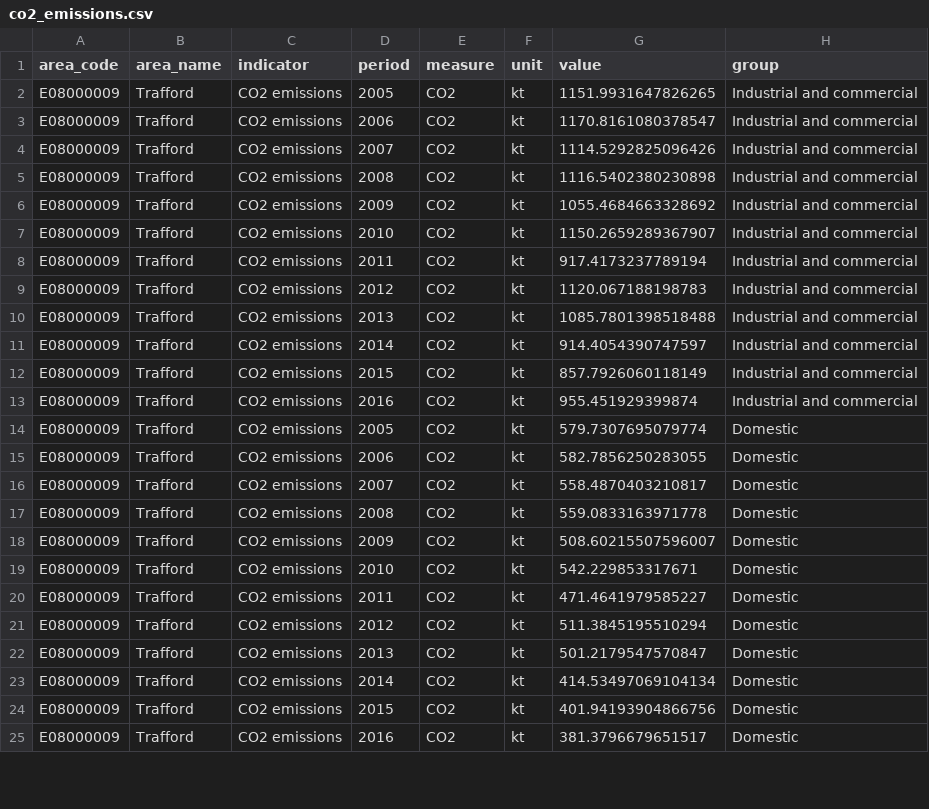
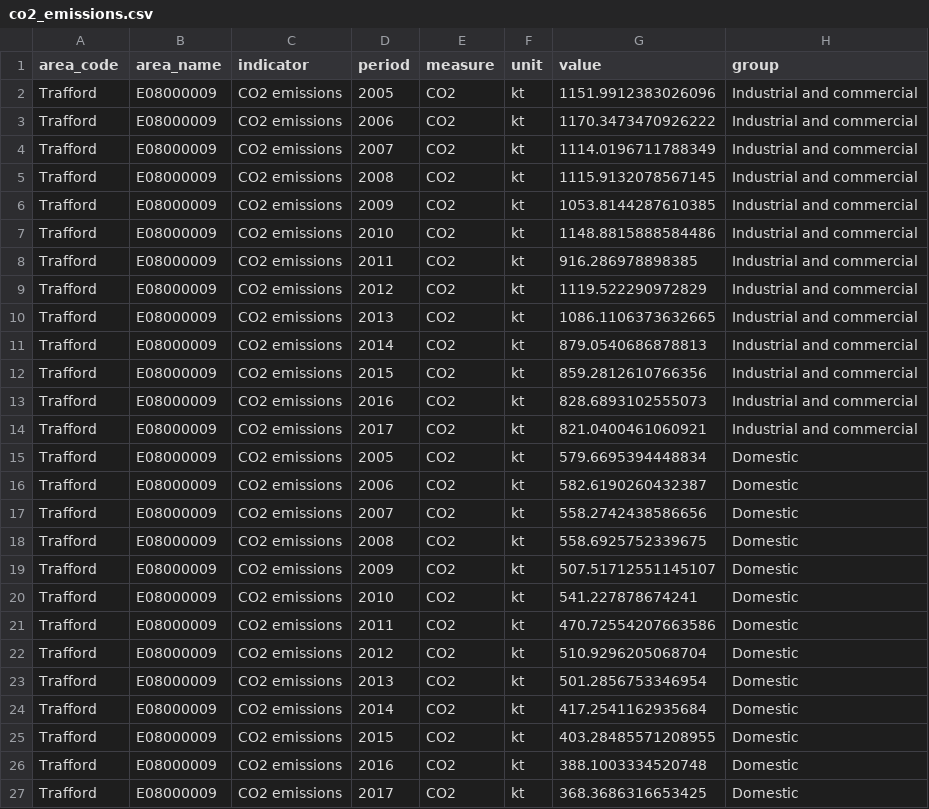
Before and after one commit to traffordDataLab/dashboard, a CSV file: data/green/co2_emissions.csv, drawn as a sheet; only a part is shown; the diff covers the shown part only.

Commit message:
Green: co2_emissions

```diff
--- a/data/green/co2_emissions.csv
+++ b/data/green/co2_emissions.csv
@@ -1,25 +1,27 @@
 area_code,area_name,indicator,period,measure,unit,value,group
-E08000009,Trafford,CO2 emissions,2005,CO2,kt,1151.9931647826265,Industrial and commercial
-E08000009,Trafford,CO2 emissions,2006,CO2,kt,1170.8161080378547,Industrial and commercial
-E08000009,Trafford,CO2 emissions,2007,CO2,kt,1114.5292825096426,Industrial and commercial
-E08000009,Trafford,CO2 emissions,2008,CO2,kt,1116.5402380230898,Industrial and commercial
-E08000009,Trafford,CO2 emissions,2009,CO2,kt,1055.4684663328692,Industrial and commercial
-E08000009,Trafford,CO2 emissions,2010,CO2,kt,1150.2659289367907,Industrial and commercial
-E08000009,Trafford,CO2 emissions,2011,CO2,kt,917.4173237789194,Industrial and commercial
-E08000009,Trafford,CO2 emissions,2012,CO2,kt,1120.067188198783,Industrial and commercial
-E08000009,Trafford,CO2 emissions,2013,CO2,kt,1085.7801398518488,Industrial and commercial
-E08000009,Trafford,CO2 emissions,2014,CO2,kt,914.4054390747597,Industrial and commercial
-E08000009,Trafford,CO2 emissions,2015,CO2,kt,857.7926060118149,Industrial and commercial
-E08000009,Trafford,CO2 emissions,2016,CO2,kt,955.451929399874,Industrial and commercial
-E08000009,Trafford,CO2 emissions,2005,CO2,kt,579.7307695079774,Domestic
-E08000009,Trafford,CO2 emissions,2006,CO2,kt,582.7856250283055,Domestic
-E08000009,Trafford,CO2 emissions,2007,CO2,kt,558.4870403210817,Domestic
-E08000009,Trafford,CO2 emissions,2008,CO2,kt,559.0833163971778,Domestic
-E08000009,Trafford,CO2 emissions,2009,CO2,kt,508.60215507596007,Domestic
-E08000009,Trafford,CO2 emissions,2010,CO2,kt,542.229853317671,Domestic
-E08000009,Trafford,CO2 emissions,2011,CO2,kt,471.4641979585227,Domestic
-E08000009,Trafford,CO2 emissions,2012,CO2,kt,511.3845195510294,Domestic
-E08000009,Trafford,CO2 emissions,2013,CO2,kt,501.2179547570847,Domestic
-E08000009,Trafford,CO2 emissions,2014,CO2,kt,414.53497069104134,Domestic
-E08000009,Trafford,CO2 emissions,2015,CO2,kt,401.94193904866756,Domestic
-E08000009,Trafford,CO2 emissions,2016,CO2,kt,381.3796679651517,Domestic
+Trafford,E08000009,CO2 emissions,2005,CO2,kt,1151.9912383026096,Industrial and commercial
+Trafford,E08000009,CO2 emissions,2006,CO2,kt,1170.3473470926222,Industrial and commercial
+Trafford,E08000009,CO2 emissions,2007,CO2,kt,1114.0196711788349,Industrial and commercial
+Trafford,E08000009,CO2 emissions,2008,CO2,kt,1115.9132078567145,Industrial and commercial
+Trafford,E08000009,CO2 emissions,2009,CO2,kt,1053.8144287610385,Industrial and commercial
+Trafford,E08000009,CO2 emissions,2010,CO2,kt,1148.8815888584486,Industrial and commercial
+Trafford,E08000009,CO2 emissions,2011,CO2,kt,916.286978898385,Industrial and commercial
+Trafford,E08000009,CO2 emissions,2012,CO2,kt,1119.522290972829,Industrial and commercial
+Trafford,E08000009,CO2 emissions,2013,CO2,kt,1086.1106373632665,Industrial and commercial
+Trafford,E08000009,CO2 emissions,2014,CO2,kt,879.0540686878813,Industrial and commercial
+Trafford,E08000009,CO2 emissions,2015,CO2,kt,859.2812610766356,Industrial and commercial
+Trafford,E08000009,CO2 emissions,2016,CO2,kt,828.6893102555073,Industrial and commercial
+Trafford,E08000009,CO2 emissions,2017,CO2,kt,821.0400461060921,Industrial and commercial
+Trafford,E08000009,CO2 emissions,2005,CO2,kt,579.6695394448834,Domestic
+Trafford,E08000009,CO2 emissions,2006,CO2,kt,582.6190260432387,Domestic
+Trafford,E08000009,CO2 emissions,2007,CO2,kt,558.2742438586656,Domestic
+Trafford,E08000009,CO2 emissions,2008,CO2,kt,558.6925752339675,Domestic
+Trafford,E08000009,CO2 emissions,2009,CO2,kt,507.51712551145107,Domestic
+Trafford,E08000009,CO2 emissions,2010,CO2,kt,541.227878674241,Domestic
+Trafford,E08000009,CO2 emissions,2011,CO2,kt,470.72554207663586,Domestic
+Trafford,E08000009,CO2 emissions,2012,CO2,kt,510.9296205068704,Domestic
+Trafford,E08000009,CO2 emissions,2013,CO2,kt,501.2856753346954,Domestic
+Trafford,E08000009,CO2 emissions,2014,CO2,kt,417.2541162935684,Domestic
+Trafford,E08000009,CO2 emissions,2015,CO2,kt,403.28485571208955,Domestic
+Trafford,E08000009,CO2 emissions,2016,CO2,kt,388.1003334520748,Domestic
+Trafford,E08000009,CO2 emissions,2017,CO2,kt,368.3686316653425,Domestic
```
Also changed, not shown: 2 added rows and 72 edited cells elsewhere in this file, 1 other file.
